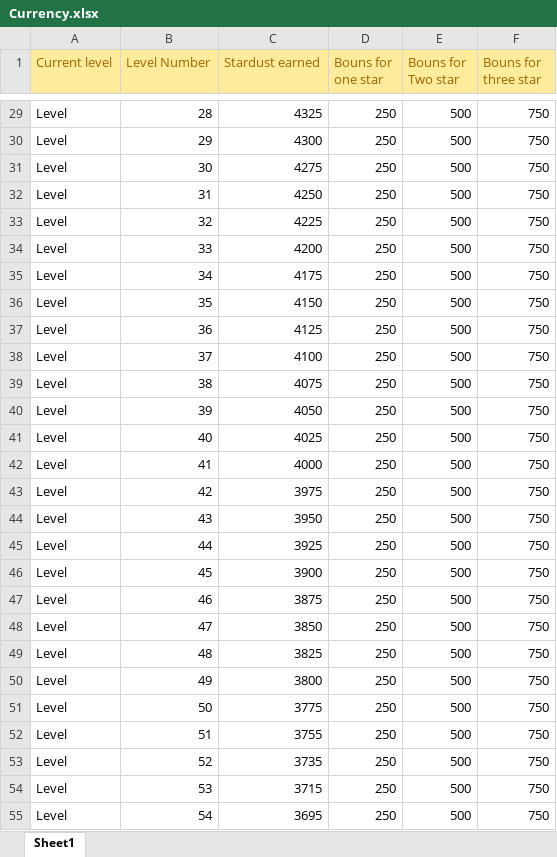
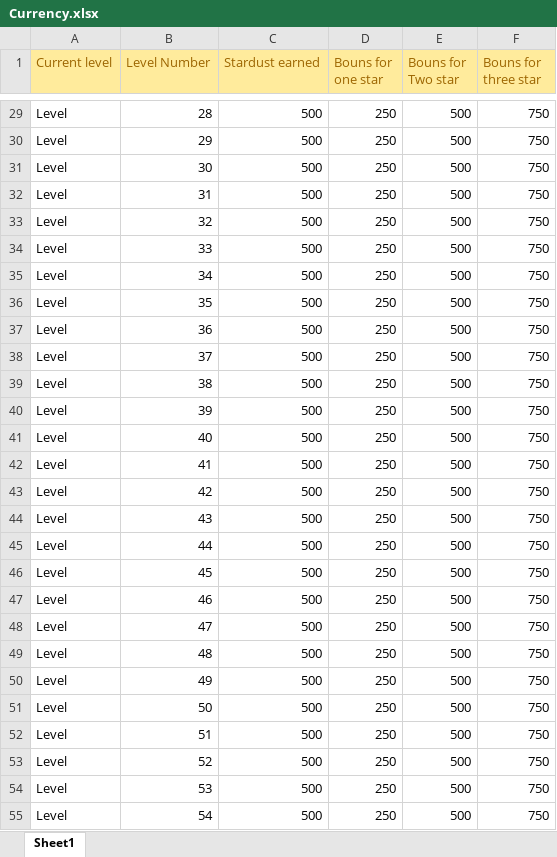
Before and after one commit to UoSGroupProjects1718/level-6-l6-group-1, an Excel workbook: Database/Currency.xlsx, sheet Sheet1, drawn as a sheet; only a part is shown, gaps mark what is left out; values as stored, in another font and other column widths than the file's, no borders; the diff covers the shown part only; the diff names each change by its address in the sheet, - before the commit and + after, or states it on an @@ line.

```diff
--- a/Database/Currency.xlsx (sheet Sheet1)
+++ b/Database/Currency.xlsx (sheet Sheet1)
-C29 (Stardust earned): 4325
+C29 (Stardust earned): 500
-C30 (Stardust earned): 4300
+C30 (Stardust earned): 500
-C31 (Stardust earned): 4275
+C31 (Stardust earned): 500
-C32 (Stardust earned): 4250
+C32 (Stardust earned): 500
-C33 (Stardust earned): 4225
+C33 (Stardust earned): 500
-C34 (Stardust earned): 4200
+C34 (Stardust earned): 500
-C35 (Stardust earned): 4175
+C35 (Stardust earned): 500
-C36 (Stardust earned): 4150
+C36 (Stardust earned): 500
-C37 (Stardust earned): 4125
+C37 (Stardust earned): 500
-C38 (Stardust earned): 4100
+C38 (Stardust earned): 500
-C39 (Stardust earned): 4075
+C39 (Stardust earned): 500
-C40 (Stardust earned): 4050
+C40 (Stardust earned): 500
-C41 (Stardust earned): 4025
+C41 (Stardust earned): 500
-C42 (Stardust earned): 4000
+C42 (Stardust earned): 500
-C43 (Stardust earned): 3975
+C43 (Stardust earned): 500
-C44 (Stardust earned): 3950
+C44 (Stardust earned): 500
-C45 (Stardust earned): 3925
+C45 (Stardust earned): 500
-C46 (Stardust earned): 3900
+C46 (Stardust earned): 500
-C47 (Stardust earned): 3875
+C47 (Stardust earned): 500
-C48 (Stardust earned): 3850
+C48 (Stardust earned): 500
-C49 (Stardust earned): 3825
+C49 (Stardust earned): 500
-C50 (Stardust earned): 3800
+C50 (Stardust earned): 500
-C51 (Stardust earned): 3775
+C51 (Stardust earned): 500
-C52 (Stardust earned): 3755
+C52 (Stardust earned): 500
-C53 (Stardust earned): 3735
+C53 (Stardust earned): 500
-C54 (Stardust earned): 3715
+C54 (Stardust earned): 500
-C55 (Stardust earned): 3695
+C55 (Stardust earned): 500
```
Also changed, not shown: 173 edited cells elsewhere in this sheet.
